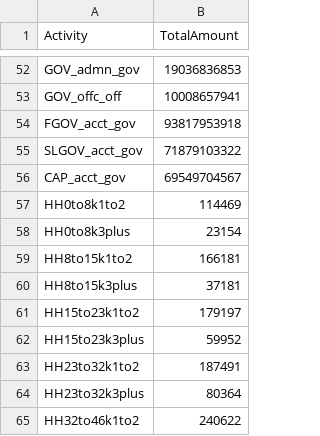
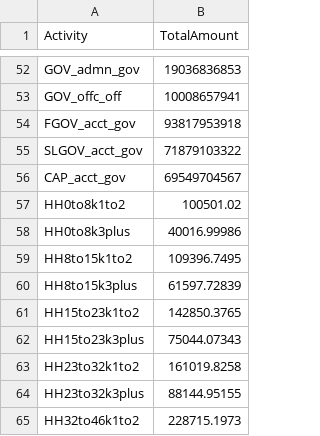
Before and after one commit to tlumip/tlumip, a CSV file: model/scenario/inputs/parameters/ActivityTotalsI.csv, drawn as a sheet; only a part is shown, gaps mark what is left out; the diff covers the shown part only.

```diff
--- a/model/scenario/inputs/parameters/ActivityTotalsI.csv
+++ b/model/scenario/inputs/parameters/ActivityTotalsI.csv
@@ -56,10 +56,10 @@ SLGOV_acct_gov,71879103322
 CAP_acct_gov,69549704567
-HH0to8k1to2,114469
-HH0to8k3plus,23154
-HH8to15k1to2,166181
-HH8to15k3plus,37181
-HH15to23k1to2,179197
-HH15to23k3plus,59952
-HH23to32k1to2,187491
-HH23to32k3plus,80364
-HH32to46k1to2,240622
+HH0to8k1to2,100501.02
+HH0to8k3plus,40016.99986
+HH8to15k1to2,109396.7495
+HH8to15k3plus,61597.72839
+HH15to23k1to2,142850.3765
+HH15to23k3plus,75044.07343
+HH23to32k1to2,161019.8258
+HH23to32k3plus,88144.95155
+HH32to46k1to2,228715.1973
```
Also changed, not shown: 11 edited cells elsewhere in this file, model/scenario/inputs/parameters/CommoditiesI.csv, model/scenario/inputs/parameters/FloorspaceSupplyI.csv, 35 other files.
